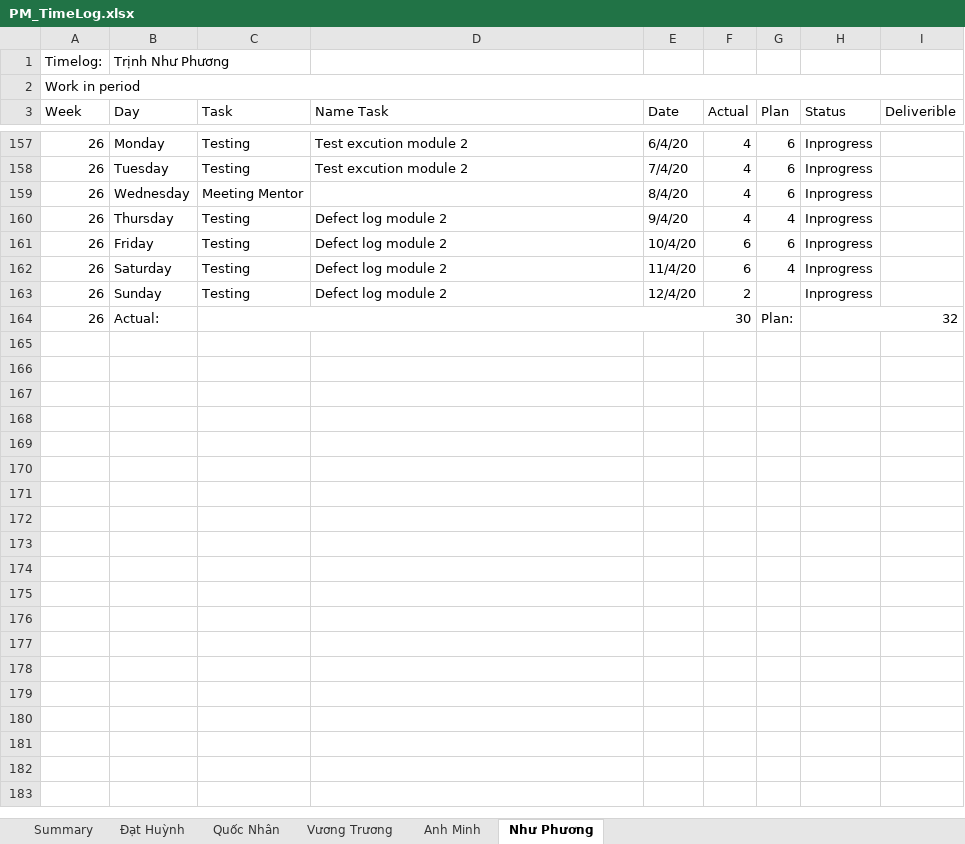
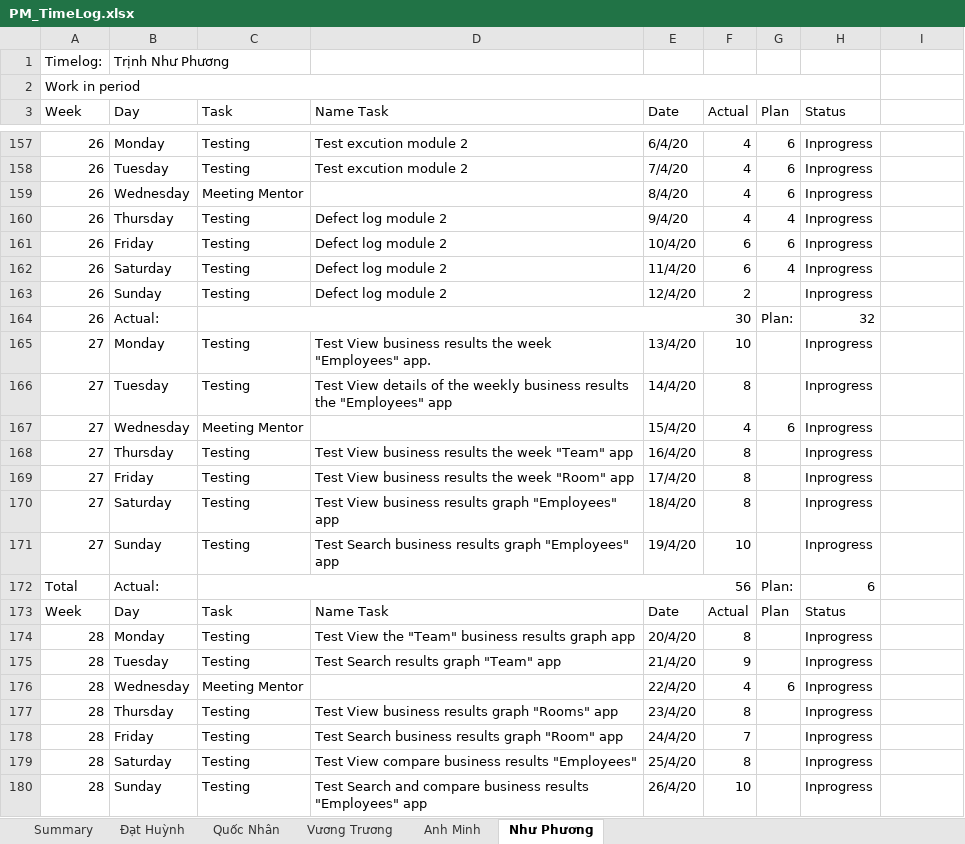
Before and after one commit to DamianHuynh/Capstone-Project, an Excel workbook: Improgress/4. Timelog/PM_TimeLog.xlsx, sheet Như Phương, drawn as a sheet; only a part is shown, gaps mark what is left out; values as stored, in another font and other column widths than the file's, no cell formats; removed rows and columns are numbered as before the commit, all else as after; the diff covers the shown part only; the diff names each change by its address in the sheet, - before the commit and + after, or states it on an @@ line.

Commit message:
test

```diff
--- a/Improgress/4. Timelog/PM_TimeLog.xlsx (sheet Như Phương)
+++ b/Improgress/4. Timelog/PM_TimeLog.xlsx (sheet Như Phương)
-A2:I2 merged
+A2:H2 merged
-I3: Deliverible
+I3: (empty)
-H164:I164 merged
+row 165: 27 | Monday | Testing | Test View business results the week "Employees" app. | 13/4/20 | 10 |  | Inprogress
+row 166: 27 | Tuesday | Testing | Test View details of the weekly business results the "Employees" app | 14/4/20 | 8 |  | Inprogress
+row 167: 27 | Wednesday | Meeting Mentor |  | 15/4/20 | 4 | 6 | Inprogress
+row 168: 27 | Thursday | Testing | Test View business results the week "Team" app | 16/4/20 | 8 |  | Inprogress
+row 169: 27 | Friday | Testing | Test View business results the week "Room" app | 17/4/20 | 8 |  | Inprogress
+row 170: 27 | Saturday | Testing | Test View business results graph "Employees" app | 18/4/20 | 8 |  | Inprogress
+row 171: 27 | Sunday | Testing | Test Search business results graph "Employees" app | 19/4/20 | 10 |  | Inprogress
+row 172: Total | Actual: | 56 |  |  |  | Plan: | 6
+row 173: Week | Day | Task | Name Task | Date | Actual | Plan | Status
+row 174: 28 | Monday | Testing | Test View the "Team" business results graph app | 20/4/20 | 8 |  | Inprogress
+row 175: 28 | Tuesday | Testing | Test Search results graph "Team" app | 21/4/20 | 9 |  | Inprogress
+row 176: 28 | Wednesday | Meeting Mentor |  | 22/4/20 | 4 | 6 | Inprogress
+row 177: 28 | Thursday | Testing | Test View business results graph "Rooms" app | 23/4/20 | 8 |  | Inprogress
+row 178: 28 | Friday | Testing | Test Search business results graph "Room" app | 24/4/20 | 7 |  | Inprogress
+row 179: 28 | Saturday | Testing | Test View compare business results "Employees" | 25/4/20 | 8 |  | Inprogress
+row 180: 28 | Sunday | Testing | Test Search and compare business results "Employees" app | 26/4/20 | 10 |  | Inprogress
```
Also changed, not shown: 63 added rows, 13 edited cells and merged cells elsewhere in this sheet, cell formats, charts or pictures, Improgress/2. Artifact and Deliverable/Test case/QuanLyCtyBDS_DefectLoModule2_ver1.0.xlsx, Improgress/2. Artifact and Deliverable/Test case/module2/K22T1_TeamBDS_TC_Doimatkhau_ver1.0.xlsx, 51 other files.
